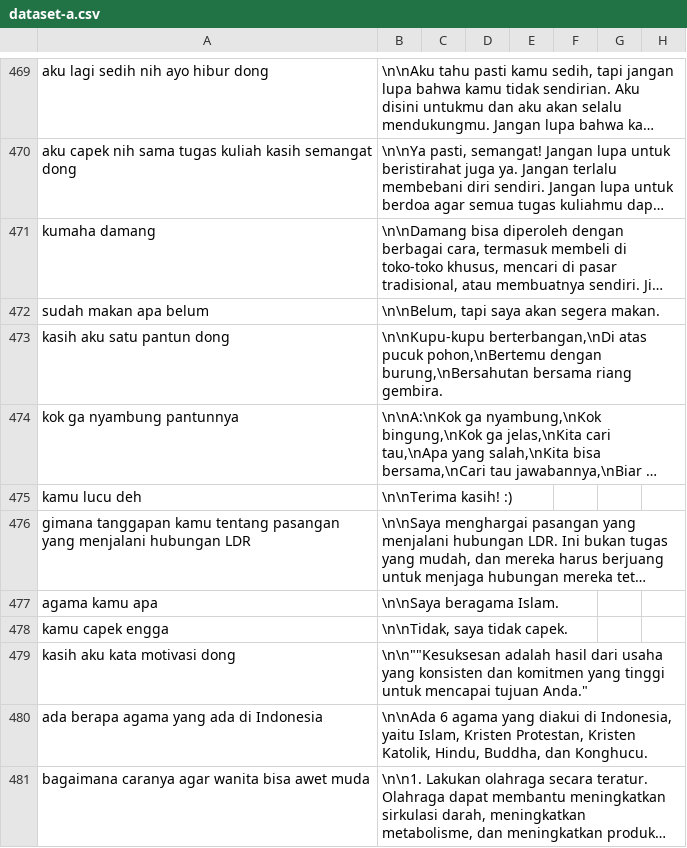
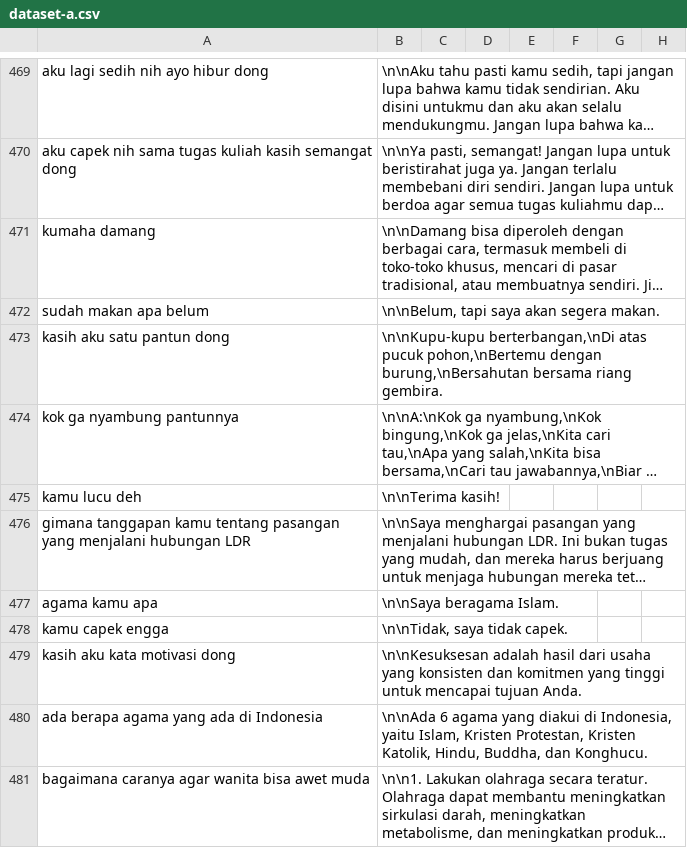
Before and after one commit to cerdas-buatan/dataset, a CSV file: dataset/dipa-cleaning 5252-6001/dataset-a.csv, drawn as a sheet; only a part is shown, gaps mark what is left out; long unchanged cells end in …; the diff covers the shown part only; the diff names each change by its address in the sheet, - before the commit and + after, or states it on an @@ line.

Commit message:
datset6

```diff
--- a/dataset/dipa-cleaning 5252-6001/dataset-a.csv
+++ b/dataset/dipa-cleaning 5252-6001/dataset-a.csv
-B475: \n\nTerima kasih! :)
+B475: \n\nTerima kasih!
-B479: \n\n""Kesuksesan adalah hasil dari usaha yang konsisten dan komitmen yang tinggi untuk mencapai tujuan Anda."
+B479: \n\nKesuksesan adalah hasil dari usaha yang konsisten dan komitmen yang tinggi untuk mencapai tujuan Anda.
```
Also changed, not shown: 9 edited cells elsewhere in this file.
